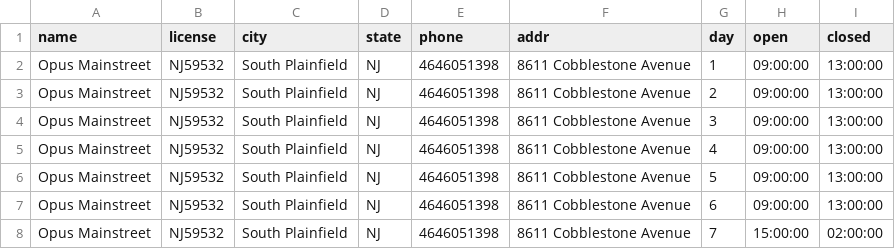
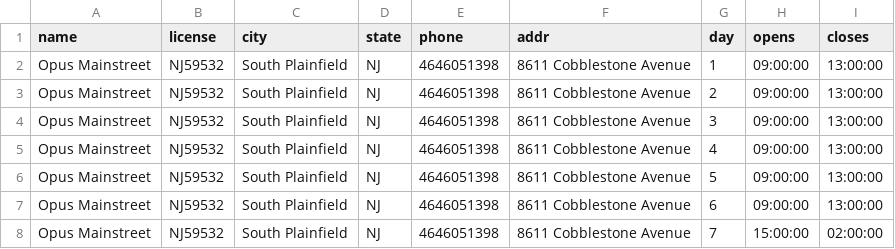
Before and after one commit to Mejikan/BarBeerDrinker-Data-Generation, a CSV file: table/bars.csv, drawn as a sheet; only a part is shown.

```diff
--- a/table/bars.csv
+++ b/table/bars.csv
@@ -1,2 +1,2 @@
-name,license,city,state,phone,addr,day,open,closed
+name,license,city,state,phone,addr,day,opens,closes
 "Opus Mainstreet", "NJ59532", "South Plainfield", "NJ", "4646051398", "8611 Cobblestone Avenue", 1, 09:00:00, 13:00:00
```
Also changed, not shown: 2 other files.
